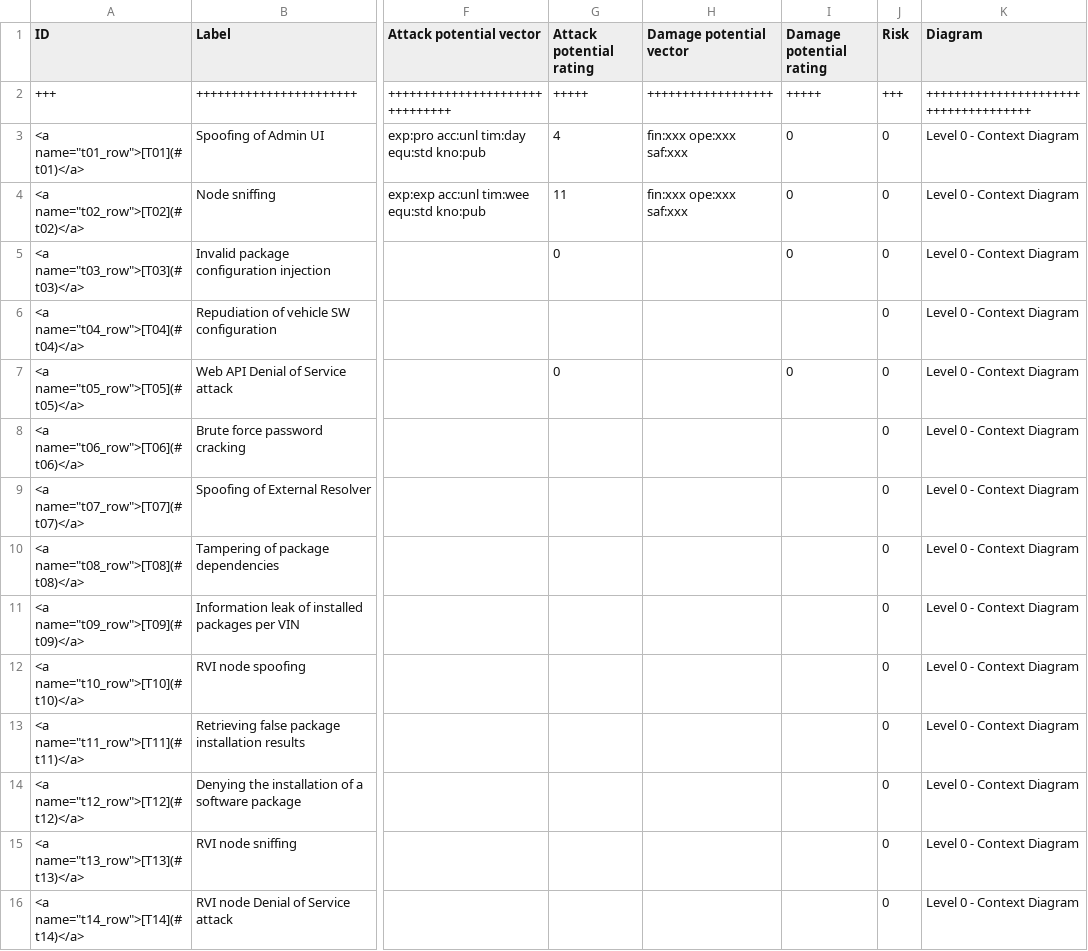
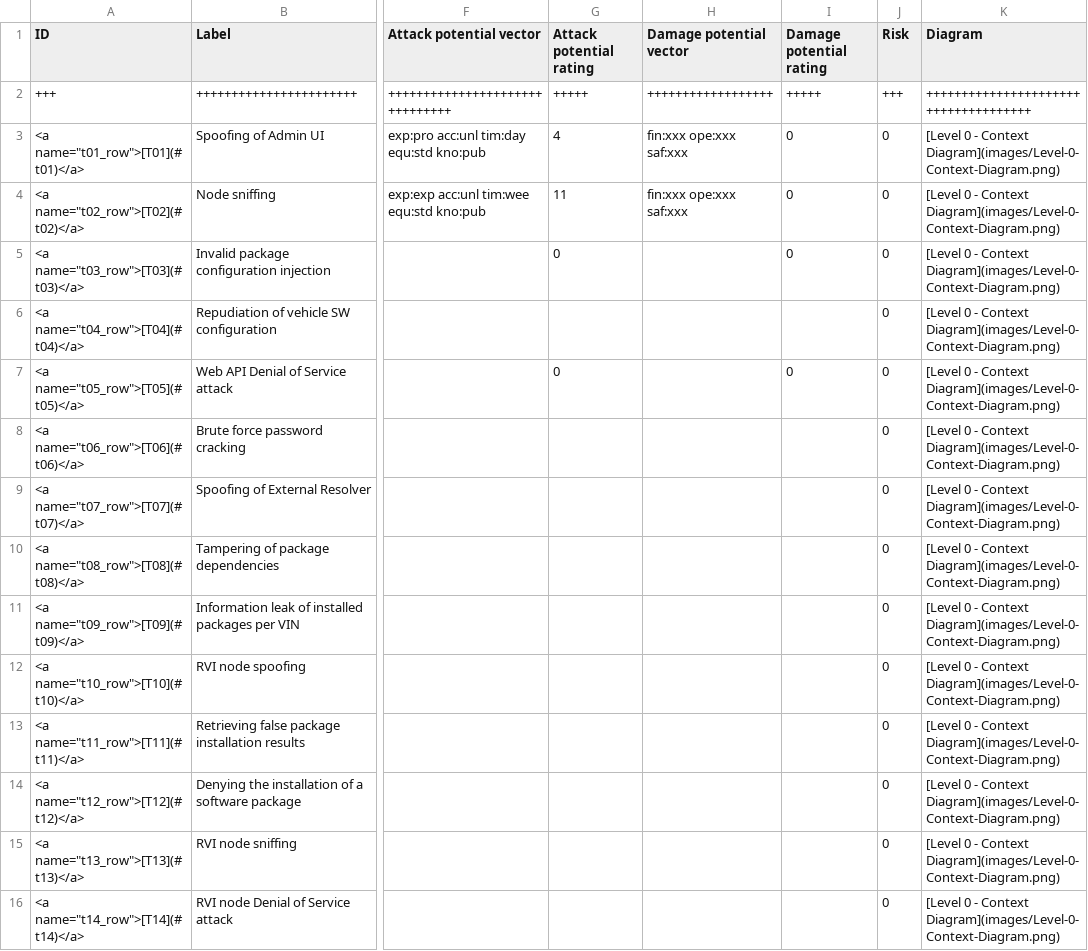
Before and after one commit to GENIVI/rvi_sota_server, a CSV file: docs/wiki/csv/Threats_table.csv, drawn as a sheet; only a part is shown, gaps mark what is left out; the diff covers the shown part only; the diff names each change by its address in the sheet, - before the commit and + after, or states it on an @@ line.

Commit message:
added context diagrams to wiki, added links to them in threats table

```diff
--- a/docs/wiki/csv/Threats_table.csv
+++ b/docs/wiki/csv/Threats_table.csv
-K3:K16 (Diagram): Level 0 - Context Diagram
+K3:K16 (Diagram): [Level 0 - Context Diagram](images/Level-0-Context-Diagram.png)
```
Also changed, not shown: 14 edited cells elsewhere in this file, 6 other files.
